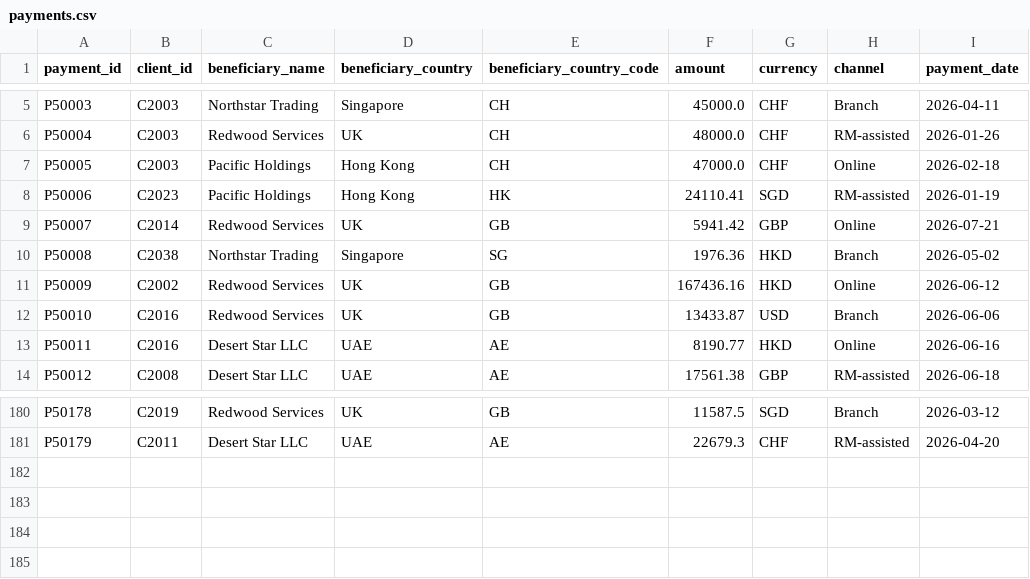
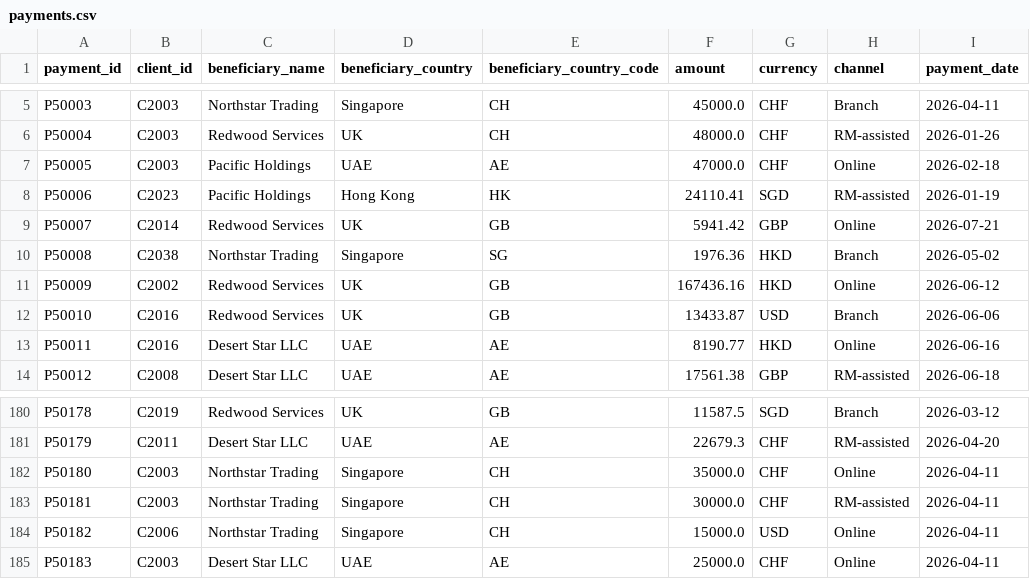
Before and after one commit to lalit-aggarwal/payment-investigation, a CSV file: data/payments.csv, drawn as a sheet; only a part is shown, gaps mark what is left out.

```diff
--- a/data/payments.csv
+++ b/data/payments.csv
@@ -6,3 +6,3 @@ P50003,C2003,Northstar Trading,Singapore,CH,45000.0,CHF,Branch,2026-04-11
 P50004,C2003,Redwood Services,UK,CH,48000.0,CHF,RM-assisted,2026-01-26
-P50005,C2003,Pacific Holdings,Hong Kong,CH,47000.0,CHF,Online,2026-02-18
+P50005,C2003,Pacific Holdings,UAE,AE,47000.0,CHF,Online,2026-02-18
 P50006,C2023,Pacific Holdings,Hong Kong,HK,24110.41,SGD,RM-assisted,2026-01-19
@@ -181 +181,5 @@ P50178,C2019,Redwood Services,UK,GB,11587.5,SGD,Branch,2026-03-12
 P50179,C2011,Desert Star LLC,UAE,AE,22679.3,CHF,RM-assisted,2026-04-20
+P50180,C2003,Northstar Trading,Singapore,CH,35000.0,CHF,Online,2026-04-11
+P50181,C2003,Northstar Trading,Singapore,CH,30000.0,CHF,RM-assisted,2026-04-11
+P50182,C2006,Northstar Trading,Singapore,CH,15000.0,USD,Online,2026-04-11
+P50183,C2003,Desert Star LLC,UAE,AE,25000.0,CHF,Online,2026-04-11
```
Also changed, not shown: data/data_dictionary.csv, 14 other files.
